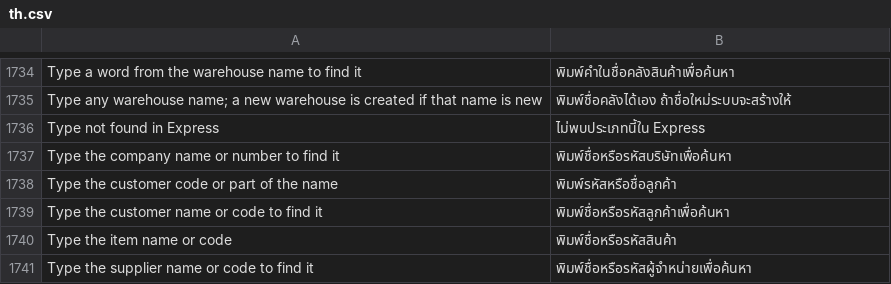
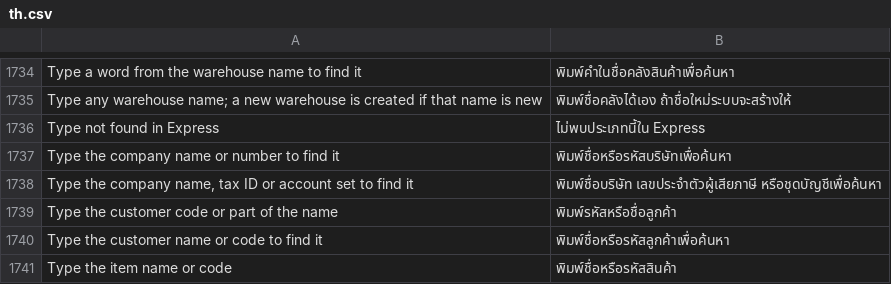
Before and after one commit to skin306152-star/pearnly, a CSV file: apps/pearnly_erp_portal/pearnly_erp_portal/translations/th.csv, drawn as a sheet; only a part is shown, gaps mark what is left out; the shorter side is filled out with more unchanged rows; the diff names each change by its address in the sheet, - before the commit and + after, or states it on an @@ line.

Commit message:
fix: the LINE company prompt names what can be typed: company name, tax ID or account set (user approved 11-15), in Thai, Chinese, English and Japanese

```diff
--- a/apps/pearnly_erp_portal/pearnly_erp_portal/translations/th.csv
+++ b/apps/pearnly_erp_portal/pearnly_erp_portal/translations/th.csv
+row 1738: Type the company name, tax ID or account set to find it | พิมพ์ชื่อบริษัท เลขประจำตัวผู้เสียภาษี หรือชุดบัญชีเพื่อค้นหา
```
Also changed, not shown: apps/pearnly_erp_portal/pearnly_erp_portal/i18n/messages.tsv, apps/pearnly_erp_portal/pearnly_erp_portal/translations/en.csv, 6 other files.
